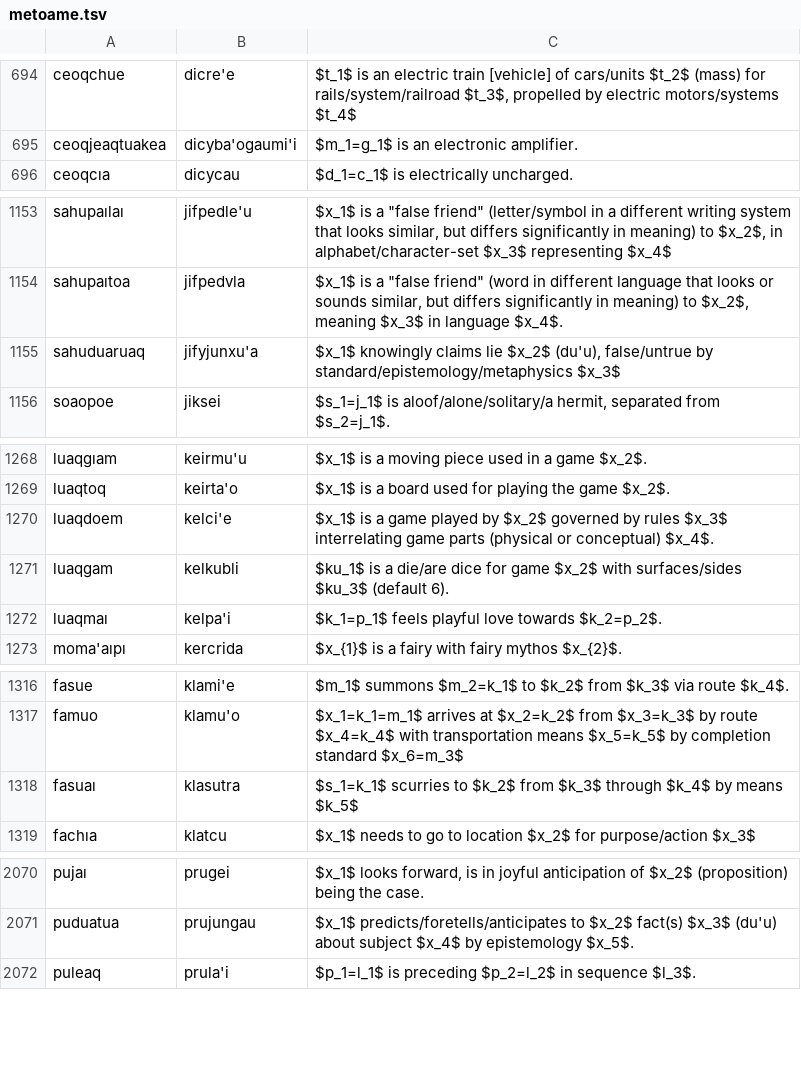
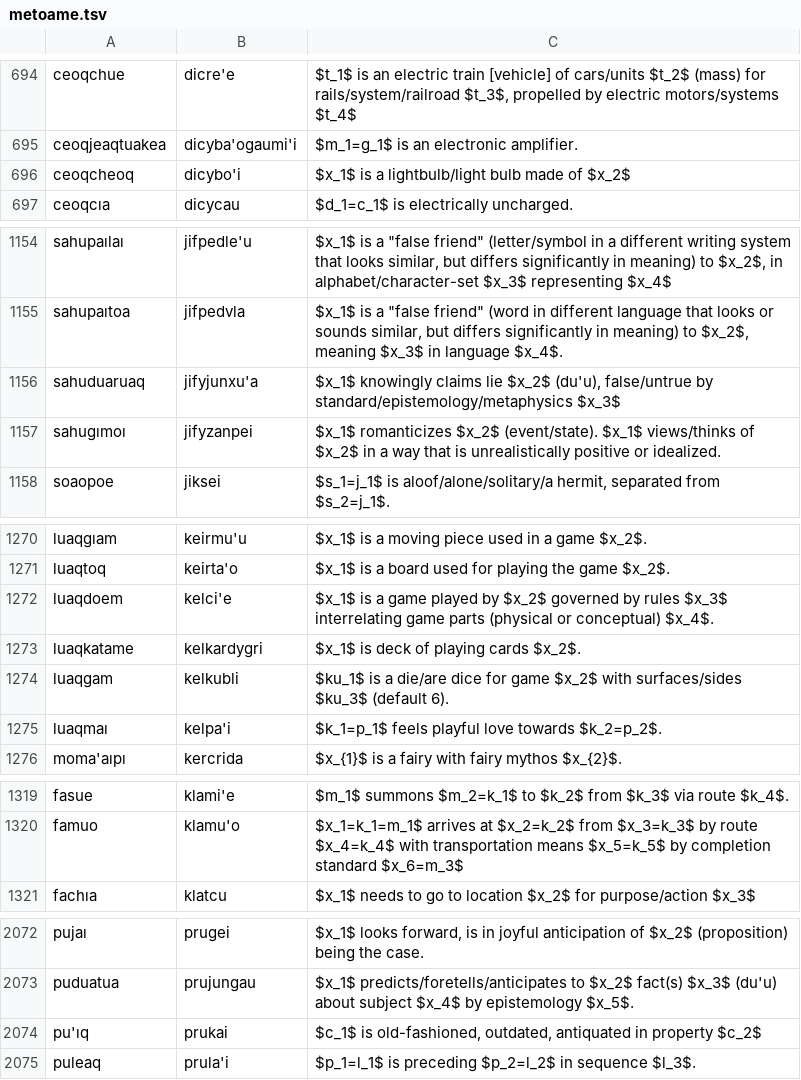
Before and after one commit to mi2ebi/jvoaq, a TSV file: metoame.tsv, drawn as a sheet; only a part is shown, gaps mark what is left out; removed rows and columns are numbered as before the commit, all else as after; the diff names each change by its address in the sheet, - before the commit and + after, or states it on an @@ line.

```diff
--- a/metoame.tsv
+++ b/metoame.tsv
+row 696: ceoqcheoq | dicybo'i | $x_1$ is a lightbulb/light bulb made of $x_2$
+row 1157: sahugımoı | jifyzanpei | $x_1$ romanticizes $x_2$ (event/state). $x_1$ views/thinks of $x_2$ in a way that is unrealistically positive or idealized.
+row 1273: luaqkatame | kelkardygri | $x_1$ is deck of playing cards $x_2$.
-row 1318: fasuaı | klasutra | $s_1=k_1$ scurries to $k_2$ from $k_3$ through $k_4$ by means $k_5$
+row 2074: pu'ıq | prukai | $c_1$ is old-fashioned, outdated, antiquated in property $c_2$
```
Also changed, not shown: 2 other files.
